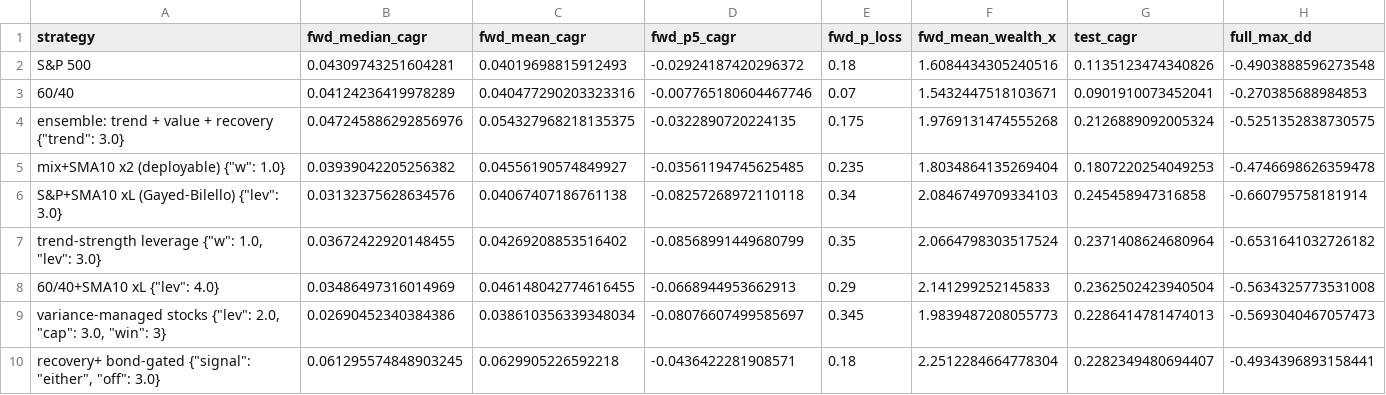
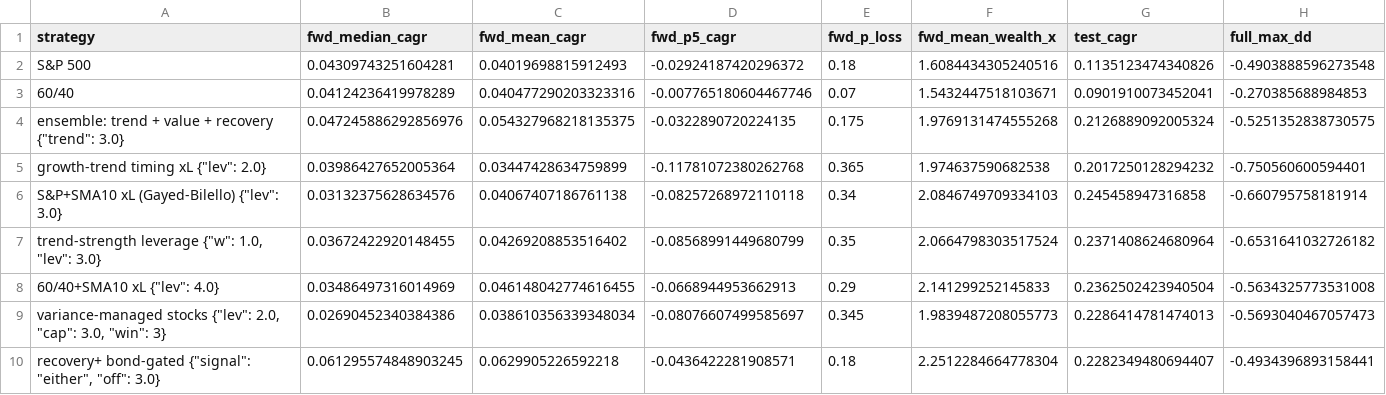
Before and after one commit to eitank123/InverterModel, a CSV file: loop/dashboard/forward.csv, drawn as a sheet.

```diff
--- a/loop/dashboard/forward.csv
+++ b/loop/dashboard/forward.csv
@@ -4,3 +4,3 @@ S&P 500,0.04309743251604281,0.04019698815912493,-0.02924187420296372,0.18,1.6084
 "ensemble: trend + value + recovery {""trend"": 3.0}",0.047245886292856976,0.054327968218135375,-0.0322890720224135,0.175,1.9769131474555268,0.2126889092005324,-0.5251352838730575
-"mix+SMA10 x2 (deployable) {""w"": 1.0}",0.03939042205256382,0.04556190574849927,-0.03561194745625485,0.235,1.8034864135269404,0.1807220254049253,-0.4746698626359478
+"growth-trend timing xL {""lev"": 2.0}",0.03986427652005364,0.03447428634759899,-0.11781072380262768,0.365,1.974637590682538,0.2017250128294232,-0.750560600594401
 "S&P+SMA10 xL (Gayed-Bilello) {""lev"": 3.0}",0.03132375628634576,0.04067407186761138,-0.08257268972110118,0.34,2.0846749709334103,0.245458947316858,-0.660795758181914
```
Also changed, not shown: loop/dashboard/equity.csv, loop/dashboard/leaderboard.csv, 19 other files.
